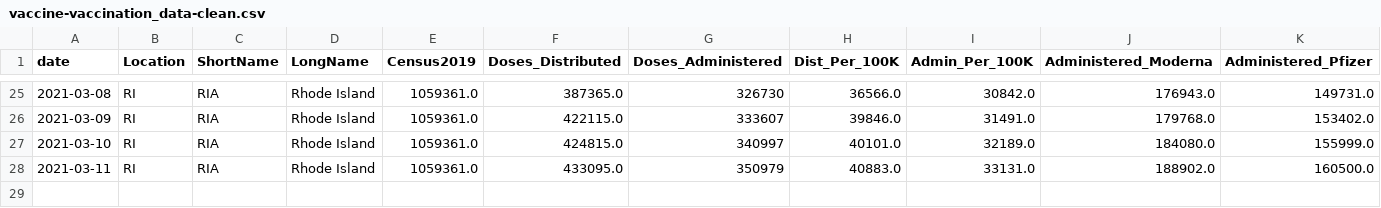
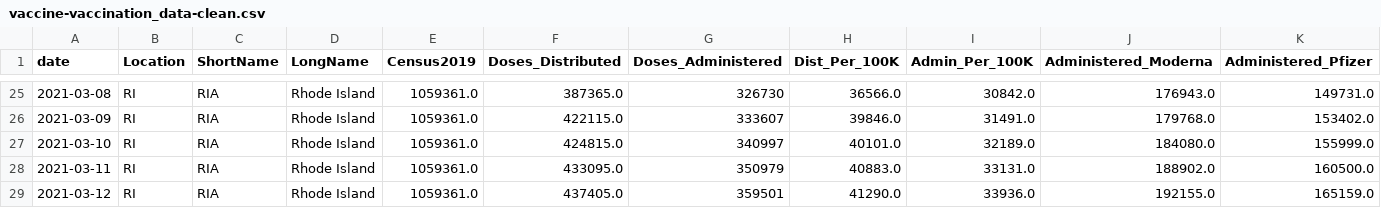
Before and after one commit to SmirkyGraphs/ri-covid19-updates, a CSV file: data/clean/vaccine-vaccination_data-clean.csv, drawn as a sheet; only a part is shown, gaps mark what is left out; rows hold the shown columns only; the diff names each change by its address in the sheet, - before the commit and + after, or states it on an @@ line.

```diff
--- a/data/clean/vaccine-vaccination_data-clean.csv
+++ b/data/clean/vaccine-vaccination_data-clean.csv
+row 29: 2021-03-12 | RI | RIA | Rhode Island | 1059361.0 | 437405.0 | 359501 | 41290.0 | 33936.0 | 192155.0 | 165159.0
```
Also changed, not shown: data/clean/ri-covid-19-clean.csv, data/raw/geo-vaccine.csv, 31 other files.
